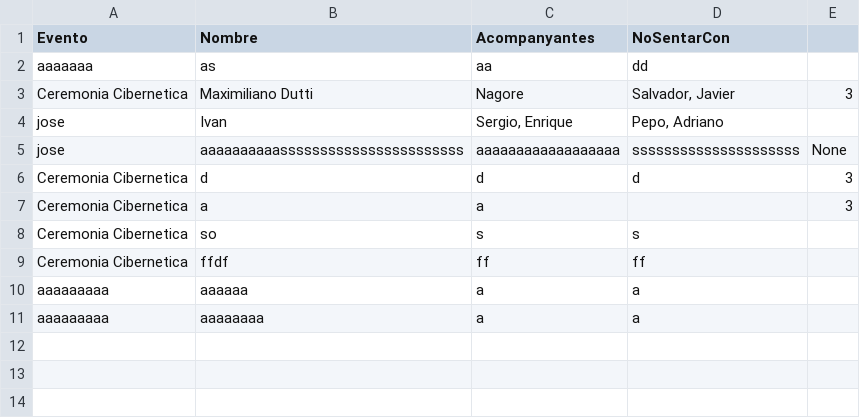
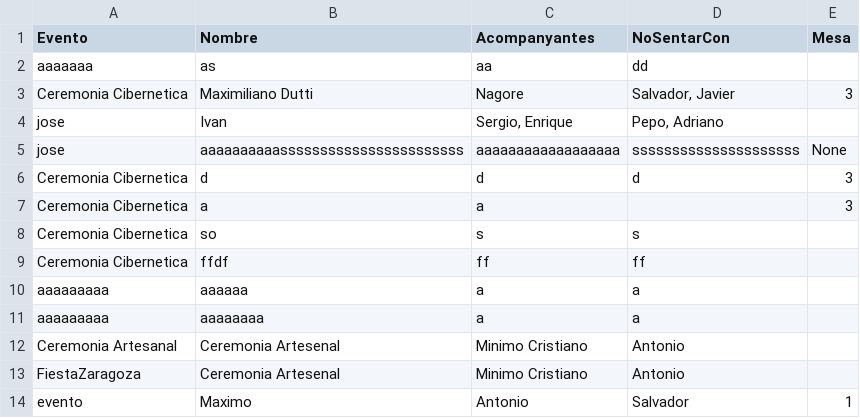
Before and after one commit to IvanJesusCorbalanPascual/Gestor-de-Eventos, a CSV file: participantes.csv, drawn as a sheet.

Commit message:
Funcionalidad Adjuntar CSV
He implementado en la clase PopUp_Evento la funcionalidad que permite adjuntar un csv con los participantes al crear un evento y comprobado su correcto funcionamiento.

```diff
--- a/participantes.csv
+++ b/participantes.csv
@@ -1,2 +1,2 @@
-Evento,Nombre,Acompanyantes,NoSentarCon
+Evento,Nombre,Acompanyantes,NoSentarCon, Mesa
 aaaaaaa,as,aa,dd
@@ -11 +11,4 @@ aaaaaaaaa,aaaaaa,a,a,
 aaaaaaaaa,aaaaaaaa,a,a,
+Ceremonia Artesanal,Ceremonia Artesenal,Minimo Cristiano,Antonio,
+FiestaZaragoza,Ceremonia Artesenal,Minimo Cristiano,Antonio,
+evento,Maximo,Antonio,Salvador,1
```
Also changed, not shown: eventos.csv, 1 other file.
